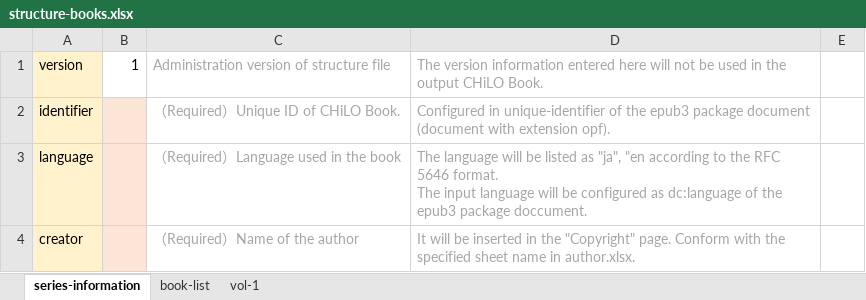
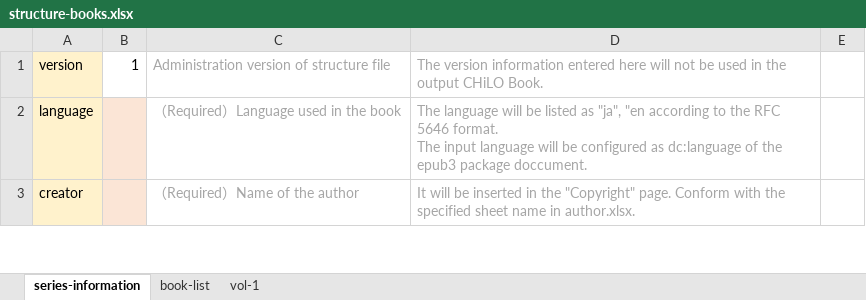
Before and after one commit to cccties/chilo-producer, an Excel workbook: chiloPro/template-series_english/structure-books.xlsx, sheet series-information, drawn as a sheet; only a part is shown; values as stored, in another font and other column widths than the file's, no borders; the diff names each change by its address in the sheet, - before the commit and + after, or states it on an @@ line.

Commit message:
不要な項目の整理

```diff
--- a/chiloPro/template-series_english/structure-books.xlsx (sheet series-information)
+++ b/chiloPro/template-series_english/structure-books.xlsx (sheet series-information)
-row 2: identifier |  | （Required）Unique ID of CHiLO Book. | Configured in unique-identifier of the epub3 package document (document with extension opf).
```
